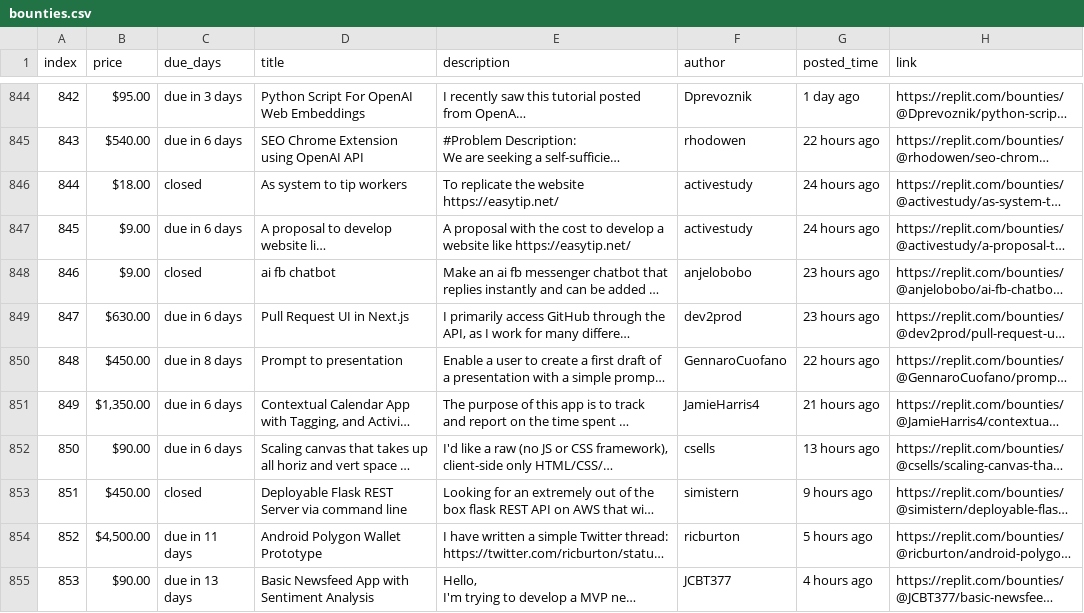
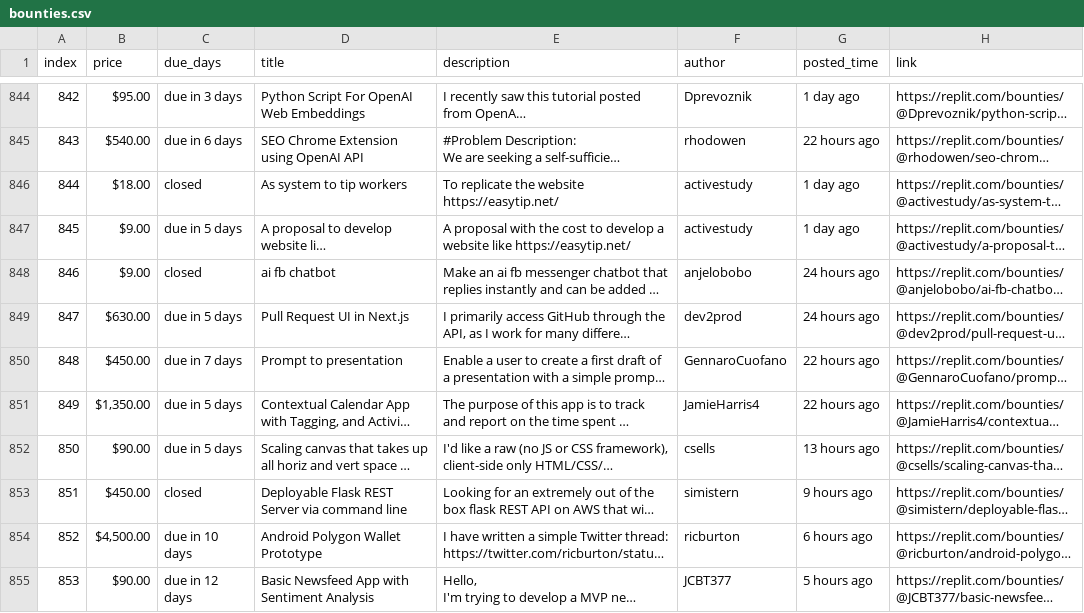
Before and after one commit to YazidKurdi/Replit-bounty-scraper, a CSV file: bounties.csv, drawn as a sheet; only a part is shown, gaps mark what is left out; long unchanged cells end in …; the diff names each change by its address in the sheet, - before the commit and + after, or states it on an @@ line.

```diff
--- a/bounties.csv
+++ b/bounties.csv
-G846:G847 (posted_time): 24 hours ago
+G846:G847 (posted_time): 1 day ago
-C847 (due_days): due in 6 days
+C847 (due_days): due in 5 days
-G848:G849 (posted_time): 23 hours ago
+G848:G849 (posted_time): 24 hours ago
-C849 (due_days): due in 6 days
+C849 (due_days): due in 5 days
-C850 (due_days): due in 8 days
+C850 (due_days): due in 7 days
-C851:C852 (due_days): due in 6 days
+C851:C852 (due_days): due in 5 days
-G851 (posted_time): 21 hours ago
+G851 (posted_time): 22 hours ago
-C854 (due_days): due in 11 days
+C854 (due_days): due in 10 days
-G854 (posted_time): 5 hours ago
+G854 (posted_time): 6 hours ago
-C855 (due_days): due in 13 days
+C855 (due_days): due in 12 days
-G855 (posted_time): 4 hours ago
+G855 (posted_time): 5 hours ago
```
Also changed, not shown: 1 other file.
